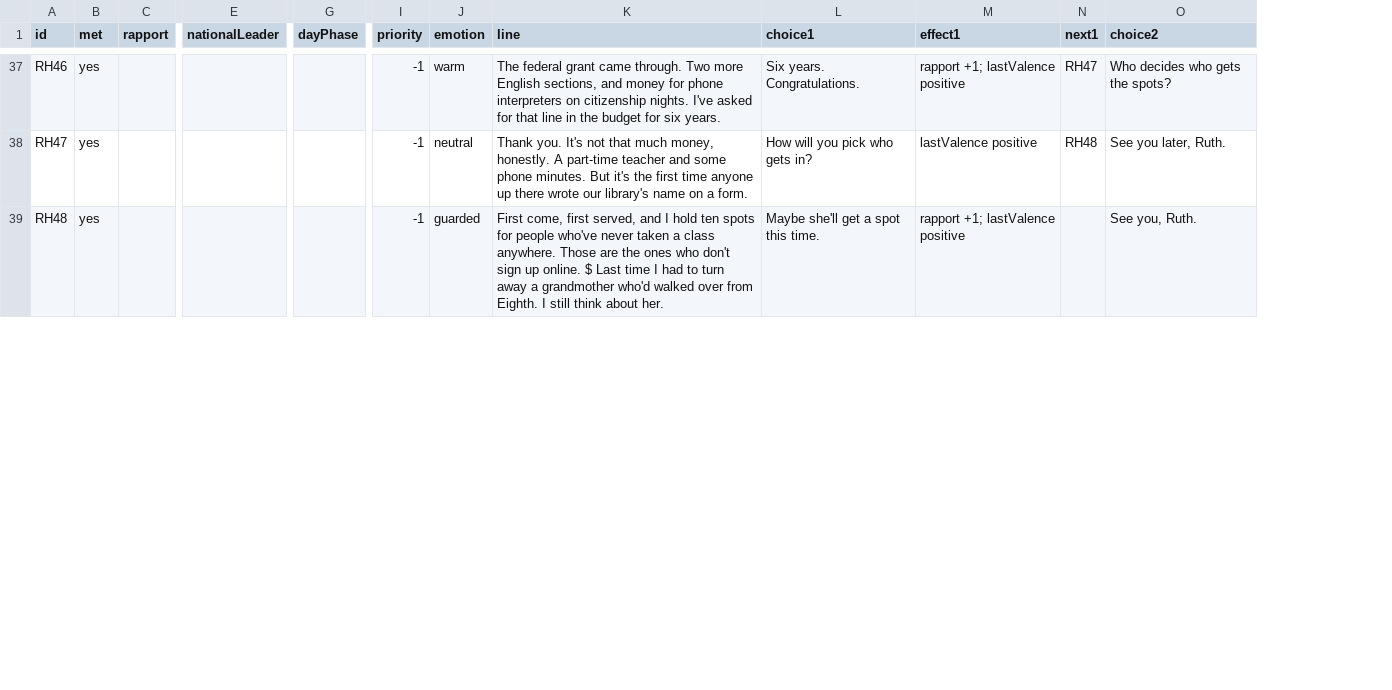
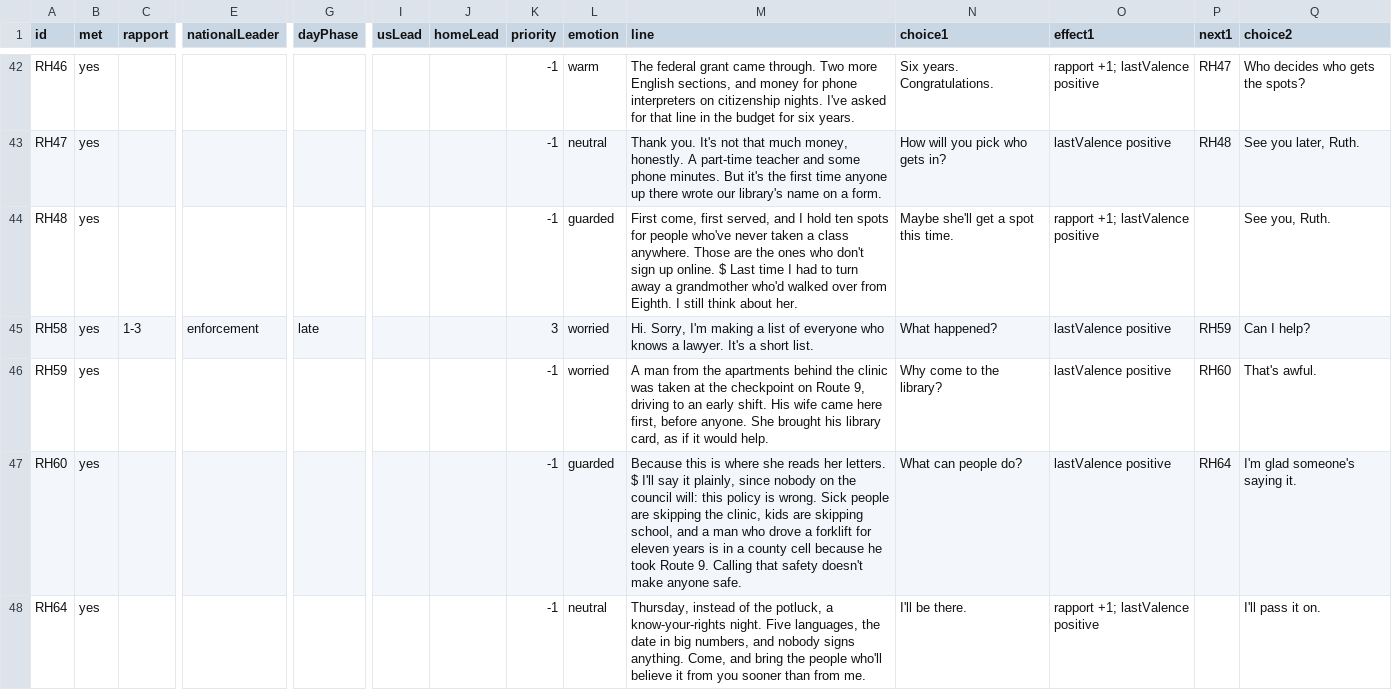
Before and after one commit to rrjzhang/upgraded-octo-disco, a CSV file: demo/public/content/dialogue/us_leader_int.csv, drawn as a sheet; only a part is shown, gaps mark what is left out; rows hold the shown columns only; the diff covers the shown part only; the diff names each change by its address in the sheet, - before the commit and + after, or states it on an @@ line.

```diff
--- a/demo/public/content/dialogue/us_leader_int.csv
+++ b/demo/public/content/dialogue/us_leader_int.csv
+column I (usLead), empty
+column J (homeLead), empty
+row 45: RH58 | yes | 1-3 | enforcement | late |  |  | 3 | worried | Hi. Sorry, I'm making a list of everyone who knows a lawyer. It's a short list. | What happened? | lastValence positive | RH59 | Can I help?
+row 46: RH59 | yes |  |  |  |  |  | -1 | worried | A man from the apartments behind the clinic was taken at the checkpoint on Route 9, driving to an early shift. His wife came here first, before anyone. She brought his library card, as if it would help. | Why come to the library? | lastValence positive | RH60 | That's awful.
+row 47: RH60 | yes |  |  |  |  |  | -1 | guarded | Because this is where she reads her letters. $ I'll say it plainly, since nobody on the council will: this policy is wrong. Sick people are skipping the clinic, kids are skipping school, and a man who drove a forklift for eleven years is in a county cell because he took Route 9. Calling that safety doesn't make anyone safe. | What can people do? | lastValence positive | RH64 | I'm glad someone's saying it.
+row 48: RH64 | yes |  |  |  |  |  | -1 | neutral | Thursday, instead of the potluck, a know-your-rights night. Five languages, the date in big numbers, and nobody signs anything. Come, and bring the people who'll believe it from you sooner than from me. | I'll be there. | rapport +1; lastValence positive |  | I'll pass it on.
```
Also changed, not shown: 9 added rows and 2 edited cells elsewhere in this file, demo/public/content/dialogue/mx_neighbor.csv, demo/public/content/dialogue/us_leader_asm.csv, 40 other files.
